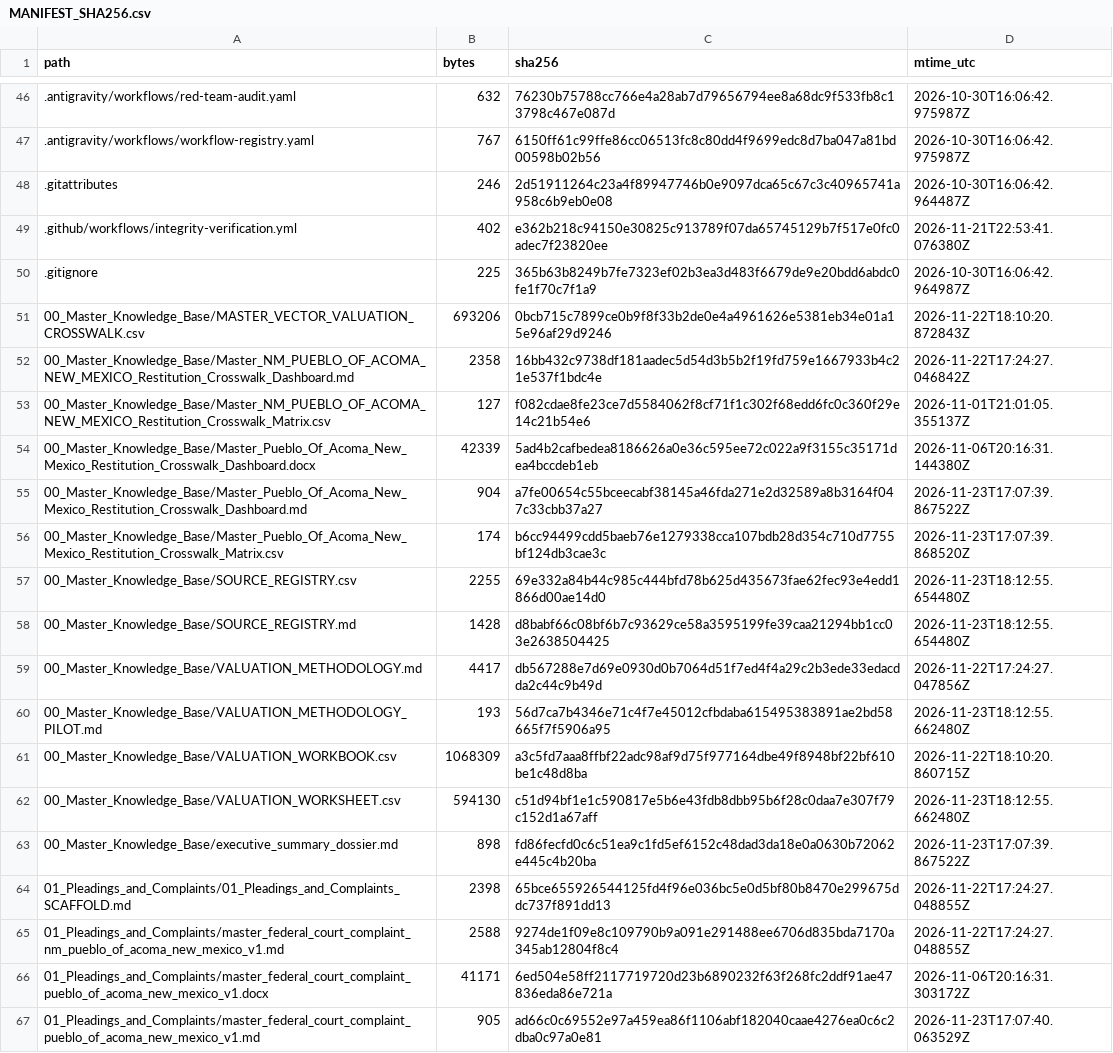
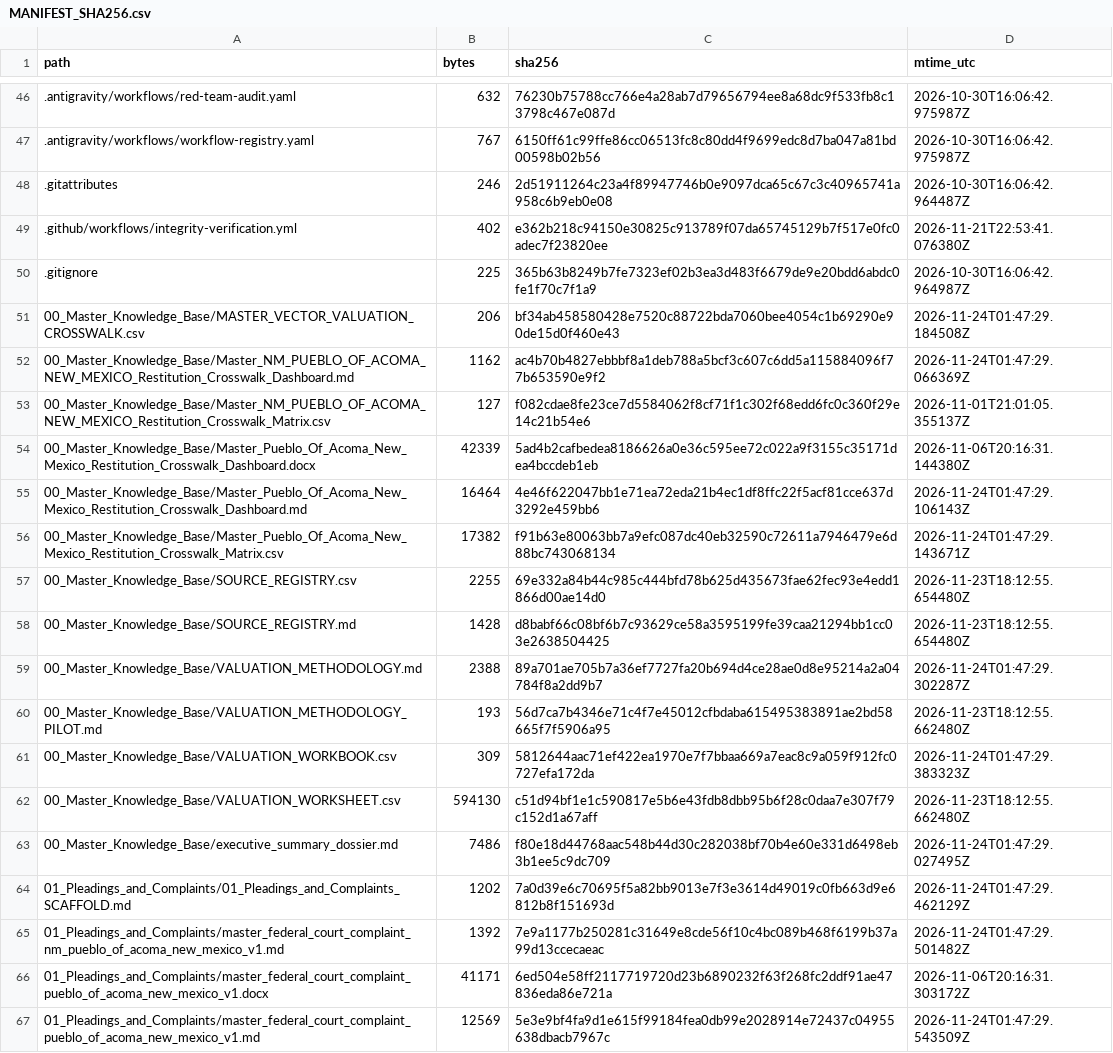
Before and after one commit to GlobalRestitutionAlliance/turtle-island-us-nm-pueblo-of-acoma-new-mexico-master-litigation, a CSV file: 99_Archives_and_Manifests/MANIFEST_SHA256.csv, drawn as a sheet; only a part is shown, gaps mark what is left out; the diff covers the shown part only.

```diff
--- a/99_Archives_and_Manifests/MANIFEST_SHA256.csv
+++ b/99_Archives_and_Manifests/MANIFEST_SHA256.csv
@@ -50,18 +50,18 @@ path,bytes,sha256,mtime_utc
 .gitignore,225,365b63b8249b7fe7323ef02b3ea3d483f6679de9e20bdd6abdc0fe1f70c7f1a9,2026-10-30T16:06:42.964987Z
-00_Master_Knowledge_Base/MASTER_VECTOR_VALUATION_CROSSWALK.csv,693206,0bcb715c7899ce0b9f8f33b2de0e4a4961626e5381eb34e01a15e96af29d9246,2026-11-22T18:10:20.872843Z
-00_Master_Knowledge_Base/Master_NM_PUEBLO_OF_ACOMA_NEW_MEXICO_Restitution_Crosswalk_Dashboard.md,2358,16bb432c9738df181aadec5d54d3b5b2f19fd759e1667933b4c21e537f1bdc4e,2026-11-22T17:24:27.046842Z
+00_Master_Knowledge_Base/MASTER_VECTOR_VALUATION_CROSSWALK.csv,206,bf34ab458580428e7520c88722bda7060bee4054c1b69290e90de15d0f460e43,2026-11-24T01:47:29.184508Z
+00_Master_Knowledge_Base/Master_NM_PUEBLO_OF_ACOMA_NEW_MEXICO_Restitution_Crosswalk_Dashboard.md,1162,ac4b70b4827ebbbf8a1deb788a5bcf3c607c6dd5a115884096f77b653590e9f2,2026-11-24T01:47:29.066369Z
 00_Master_Knowledge_Base/Master_NM_PUEBLO_OF_ACOMA_NEW_MEXICO_Restitution_Crosswalk_Matrix.csv,127,f082cdae8fe23ce7d5584062f8cf71f1c302f68edd6fc0c360f29e14c21b54e6,2026-11-01T21:01:05.355137Z
 00_Master_Knowledge_Base/Master_Pueblo_Of_Acoma_New_Mexico_Restitution_Crosswalk_Dashboard.docx,42339,5ad4b2cafbedea8186626a0e36c595ee72c022a9f3155c35171dea4bccdeb1eb,2026-11-06T20:16:31.144380Z
-00_Master_Knowledge_Base/Master_Pueblo_Of_Acoma_New_Mexico_Restitution_Crosswalk_Dashboard.md,904,a7fe00654c55bceecabf38145a46fda271e2d32589a8b3164f047c33cbb37a27,2026-11-23T17:07:39.867522Z
-00_Master_Knowledge_Base/Master_Pueblo_Of_Acoma_New_Mexico_Restitution_Crosswalk_Matrix.csv,174,b6cc94499cdd5baeb76e1279338cca107bdb28d354c710d7755bf124db3cae3c,2026-11-23T17:07:39.868520Z
+00_Master_Knowledge_Base/Master_Pueblo_Of_Acoma_New_Mexico_Restitution_Crosswalk_Dashboard.md,16464,4e46f622047bb1e71ea72eda21b4ec1df8ffc22f5acf81cce637d3292e459bb6,2026-11-24T01:47:29.106143Z
+00_Master_Knowledge_Base/Master_Pueblo_Of_Acoma_New_Mexico_Restitution_Crosswalk_Matrix.csv,17382,f91b63e80063bb7a9efc087dc40eb32590c72611a7946479e6d88bc743068134,2026-11-24T01:47:29.143671Z
 00_Master_Knowledge_Base/SOURCE_REGISTRY.csv,2255,69e332a84b44c985c444bfd78b625d435673fae62fec93e4edd1866d00ae14d0,2026-11-23T18:12:55.654480Z
 00_Master_Knowledge_Base/SOURCE_REGISTRY.md,1428,d8babf66c08bf6b7c93629ce58a3595199fe39caa21294bb1cc03e2638504425,2026-11-23T18:12:55.654480Z
-00_Master_Knowledge_Base/VALUATION_METHODOLOGY.md,4417,db567288e7d69e0930d0b7064d51f7ed4f4a29c2b3ede33edacdda2c44c9b49d,2026-11-22T17:24:27.047856Z
+00_Master_Knowledge_Base/VALUATION_METHODOLOGY.md,2388,89a701ae705b7a36ef7727fa20b694d4ce28ae0d8e95214a2a04784f8a2dd9b7,2026-11-24T01:47:29.302287Z
 00_Master_Knowledge_Base/VALUATION_METHODOLOGY_PILOT.md,193,56d7ca7b4346e71c4f7e45012cfbdaba615495383891ae2bd58665f7f5906a95,2026-11-23T18:12:55.662480Z
-00_Master_Knowledge_Base/VALUATION_WORKBOOK.csv,1068309,a3c5fd7aaa8ffbf22adc98af9d75f977164dbe49f8948bf22bf610be1c48d8ba,2026-11-22T18:10:20.860715Z
+00_Master_Knowledge_Base/VALUATION_WORKBOOK.csv,309,5812644aac71ef422ea1970e7f7bbaa669a7eac8c9a059f912fc0727efa172da,2026-11-24T01:47:29.383323Z
 00_Master_Knowledge_Base/VALUATION_WORKSHEET.csv,594130,c51d94bf1e1c590817e5b6e43fdb8dbb95b6f28c0daa7e307f79c152d1a67aff,2026-11-23T18:12:55.662480Z
-00_Master_Knowledge_Base/executive_summary_dossier.md,898,fd86fecfd0c6c51ea9c1fd5ef6152c48dad3da18e0a0630b72062e445c4b20ba,2026-11-23T17:07:39.867522Z
-01_Pleadings_and_Complaints/01_Pleadings_and_Complaints_SCAFFOLD.md,2398,65bce655926544125fd4f96e036bc5e0d5bf80b8470e299675ddc737f891dd13,2026-11-22T17:24:27.048855Z
-01_Pleadings_and_Complaints/master_federal_court_complaint_nm_pueblo_of_acoma_new_mexico_v1.md,2588,9274de1f09e8c109790b9a091e291488ee6706d835bda7170a345ab12804f8c4,2026-11-22T17:24:27.048855Z
+00_Master_Knowledge_Base/executive_summary_dossier.md,7486,f80e18d44768aac548b44d30c282038bf70b4e60e331d6498eb3b1ee5c9dc709,2026-11-24T01:47:29.027495Z
+01_Pleadings_and_Complaints/01_Pleadings_and_Complaints_SCAFFOLD.md,1202,7a0d39e6c70695f5a82bb9013e7f3e3614d49019c0fb663d9e6812b8f151693d,2026-11-24T01:47:29.462129Z
+01_Pleadings_and_Complaints/master_federal_court_complaint_nm_pueblo_of_acoma_new_mexico_v1.md,1392,7e9a1177b250281c31649e8cde56f10c4bc089b468f6199b37a99d13ccecaeac,2026-11-24T01:47:29.501482Z
 01_Pleadings_and_Complaints/master_federal_court_complaint_pueblo_of_acoma_new_mexico_v1.docx,41171,6ed504e58ff2117719720d23b6890232f63f268fc2ddf91ae47836eda86e721a,2026-11-06T20:16:31.303172Z
-01_Pleadings_and_Complaints/master_federal_court_complaint_pueblo_of_acoma_new_mexico_v1.md,905,ad66c0c69552e97a459ea86f1106abf182040caae4276ea0c6c2dba0c97a0e81,2026-11-23T17:07:40.063529Z
+01_Pleadings_and_Complaints/master_federal_court_complaint_pueblo_of_acoma_new_mexico_v1.md,12569,5e3e9bf4fa9d1e615f99184fea0db99e2028914e72437c04955638dbacb7967c,2026-11-24T01:47:29.543509Z
```
Also changed, not shown: 80 edited cells elsewhere in this file, 37 other files.
